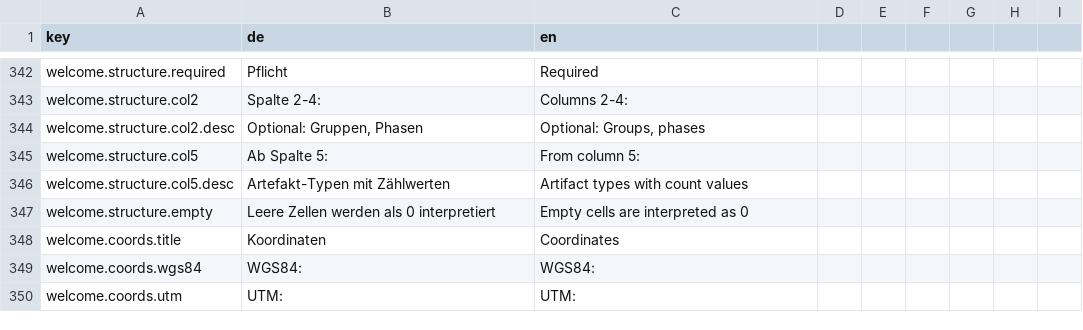
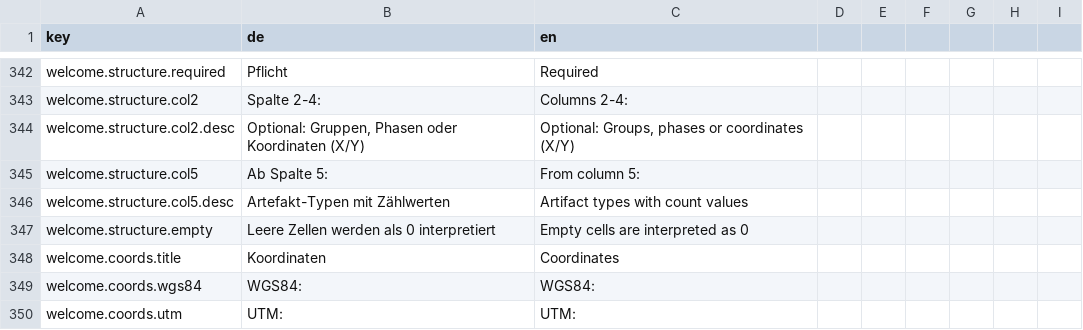
Before and after one commit to Archaeoscan/SeriARC, a CSV file: translations/translations.csv, drawn as a sheet; only a part is shown, gaps mark what is left out.

Commit message:
Update translations.csv

```diff
--- a/translations/translations.csv
+++ b/translations/translations.csv
@@ -343,3 +343,3 @@ welcome.structure.required;Pflicht;Required
 welcome.structure.col2;Spalte 2-4:;Columns 2-4:
-welcome.structure.col2.desc;Optional: Gruppen, Phasen;Optional: Groups, phases
+welcome.structure.col2.desc;Optional: Gruppen, Phasen oder Koordinaten (X/Y);Optional: Groups, phases or coordinates (X/Y)
 welcome.structure.col5;Ab Spalte 5:;From column 5:
```
